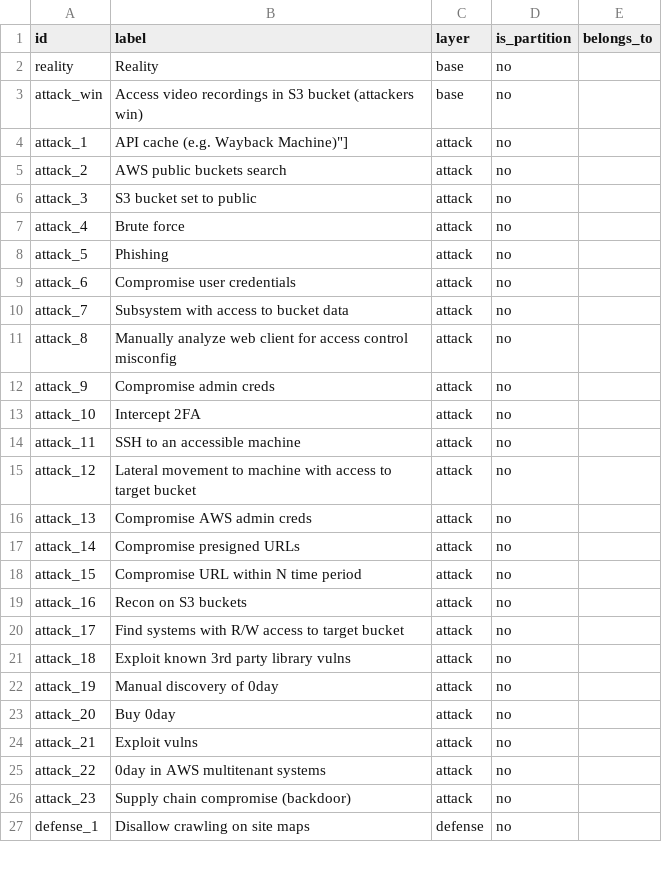
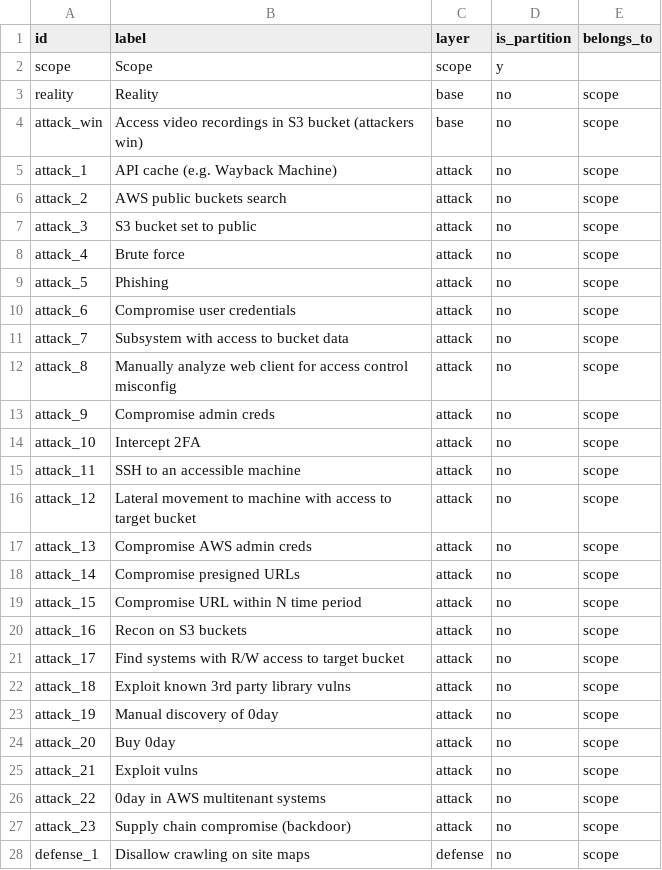
Before and after one commit to michiel/layercake-tool, a CSV file: sample/attack_tree/nodes.csv, drawn as a sheet; only a part is shown; the diff covers the shown part only.

Commit message:
feat: add a top level scope container to attack tree

```diff
--- a/sample/attack_tree/nodes.csv
+++ b/sample/attack_tree/nodes.csv
@@ -1,27 +1,28 @@
 id,label,layer,is_partition,belongs_to
-reality,Reality,base,no,
-attack_win,Access video recordings in S3 bucket (attackers win),base,no,
-attack_1,API cache (e.g. Wayback Machine)"],attack,no,
-attack_2,AWS public buckets search,attack,no,
-attack_3,S3 bucket set to public,attack,no,
-attack_4,Brute force,attack,no,
-attack_5,Phishing,attack,no,
-attack_6,Compromise user credentials,attack,no,
-attack_7,Subsystem with access to bucket data,attack,no,
-attack_8,Manually analyze web client for access control misconfig,attack,no,
-attack_9,Compromise admin creds,attack,no,
-attack_10,Intercept 2FA,attack,no,
-attack_11,SSH to an accessible machine,attack,no,
-attack_12,Lateral movement to machine with access to target bucket,attack,no,
-attack_13,Compromise AWS admin creds,attack,no,
-attack_14,Compromise presigned URLs,attack,no,
-attack_15,Compromise URL within N time period,attack,no,
-attack_16,Recon on S3 buckets,attack,no,
-attack_17,Find systems with R/W access to target bucket,attack,no,
-attack_18,Exploit known 3rd party library vulns,attack,no,
-attack_19,Manual discovery of 0day,attack,no,
-attack_20,Buy 0day,attack,no,
-attack_21,Exploit vulns,attack,no,
-attack_22,0day in AWS multitenant systems,attack,no,
-attack_23,Supply chain compromise (backdoor),attack,no,
-defense_1,Disallow crawling on site maps,defense,no,
+scope,Scope,scope,y,
+reality,Reality,base,no,scope
+attack_win,Access video recordings in S3 bucket (attackers win),base,no,scope
+attack_1,API cache (e.g. Wayback Machine),attack,no,scope
+attack_2,AWS public buckets search,attack,no,scope
+attack_3,S3 bucket set to public,attack,no,scope
+attack_4,Brute force,attack,no,scope
+attack_5,Phishing,attack,no,scope
+attack_6,Compromise user credentials,attack,no,scope
+attack_7,Subsystem with access to bucket data,attack,no,scope
+attack_8,Manually analyze web client for access control misconfig,attack,no,scope
+attack_9,Compromise admin creds,attack,no,scope
+attack_10,Intercept 2FA,attack,no,scope
+attack_11,SSH to an accessible machine,attack,no,scope
+attack_12,Lateral movement to machine with access to target bucket,attack,no,scope
+attack_13,Compromise AWS admin creds,attack,no,scope
+attack_14,Compromise presigned URLs,attack,no,scope
+attack_15,Compromise URL within N time period,attack,no,scope
+attack_16,Recon on S3 buckets,attack,no,scope
+attack_17,Find systems with R/W access to target bucket,attack,no,scope
+attack_18,Exploit known 3rd party library vulns,attack,no,scope
+attack_19,Manual discovery of 0day,attack,no,scope
+attack_20,Buy 0day,attack,no,scope
+attack_21,Exploit vulns,attack,no,scope
+attack_22,0day in AWS multitenant systems,attack,no,scope
+attack_23,Supply chain compromise (backdoor),attack,no,scope
+defense_1,Disallow crawling on site maps,defense,no,scope
```
Also changed, not shown: 11 edited cells elsewhere in this file, 1 other file.
